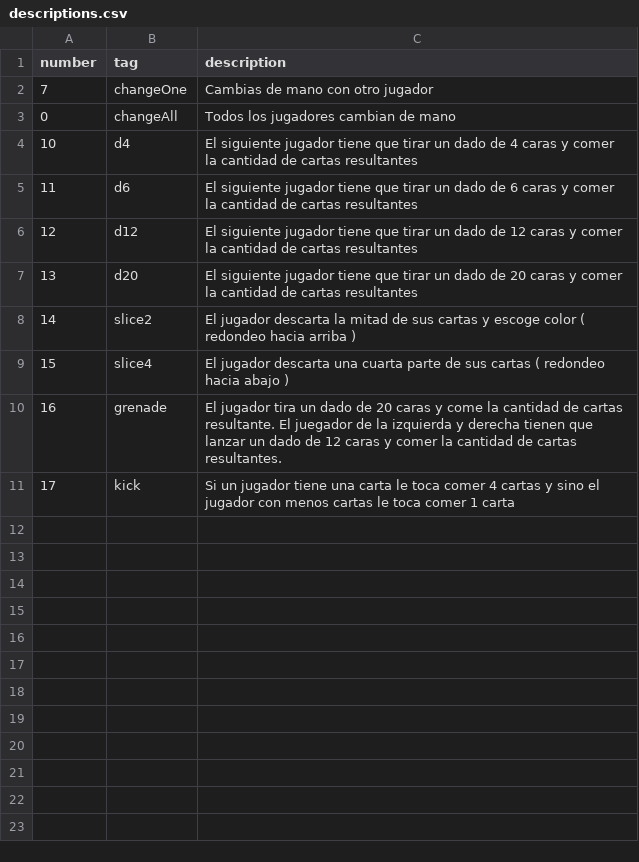
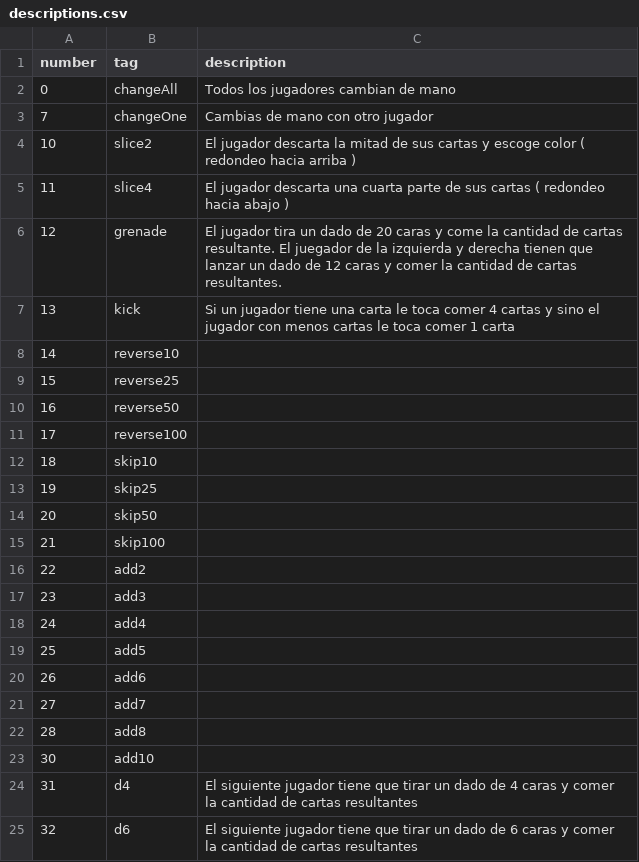
Before and after one commit to AvocadoAguacate/AnotherNeonCardGame, a CSV file: Frontend/descriptions.csv, drawn as a sheet; only a part is shown; the diff covers the shown part only.

Commit message:
UPDATE List cards

```diff
--- a/Frontend/descriptions.csv
+++ b/Frontend/descriptions.csv
@@ -1,11 +1,25 @@
 number,tag, description
+0, changeAll, Todos los jugadores cambian de mano
 7, changeOne, Cambias de mano con otro jugador
-0, changeAll, Todos los jugadores cambian de mano
-10, d4, El siguiente jugador tiene que tirar un dado de 4 caras y comer la cantidad de cartas resultantes
-11, d6, El siguiente jugador tiene que tirar un dado de 6 caras y comer la cantidad de cartas resultantes
-12, d12, El siguiente jugador tiene que tirar un dado de 12 caras y comer la cantidad de cartas resultantes
-13, d20, El siguiente jugador tiene que tirar un dado de 20 caras y comer la cantidad de cartas resultantes
-14, slice2, El jugador descarta la mitad de sus cartas y escoge color ( redondeo hacia arriba )
-15, slice4, El jugador descarta una cuarta parte de sus cartas ( redondeo hacia abajo )
-16, grenade, El jugador tira un dado de 20 caras y come la cantidad de cartas resultante. El juegador de la izquierda y derecha tienen que lanzar un dado de 12 caras y comer la cantidad de cartas resultantes.
-17, kick, Si un jugador tiene una carta le toca comer 4 cartas y sino el jugador con menos cartas le toca comer 1 carta
+10, slice2, El jugador descarta la mitad de sus cartas y escoge color ( redondeo hacia arriba )
+11, slice4, El jugador descarta una cuarta parte de sus cartas ( redondeo hacia abajo )
+12, grenade, El jugador tira un dado de 20 caras y come la cantidad de cartas resultante. El juegador de la izquierda y derecha tienen que lanzar un dado de 12 caras y comer la cantidad de cartas resultantes.
+13, kick, Si un jugador tiene una carta le toca comer 4 cartas y sino el jugador con menos cartas le toca comer 1 carta
+14, reverse10,
+15, reverse25,
+16, reverse50,
+17, reverse100,
+18, skip10,
+19, skip25,
+20, skip50,
+21, skip100,
+22, add2,
+23, add3,
+24, add4,
+25, add5,
+26, add6
+27, add7,
+28, add8,
+30, add10,
+31, d4, El siguiente jugador tiene que tirar un dado de 4 caras y comer la cantidad de cartas resultantes
+32, d6, El siguiente jugador tiene que tirar un dado de 6 caras y comer la cantidad de cartas resultantes
```
Also changed, not shown: 8 added rows elsewhere in this file.
